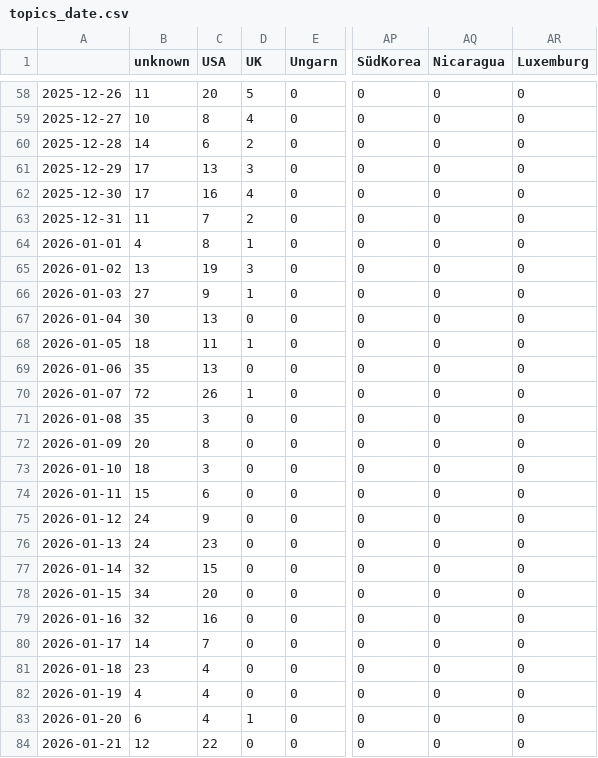
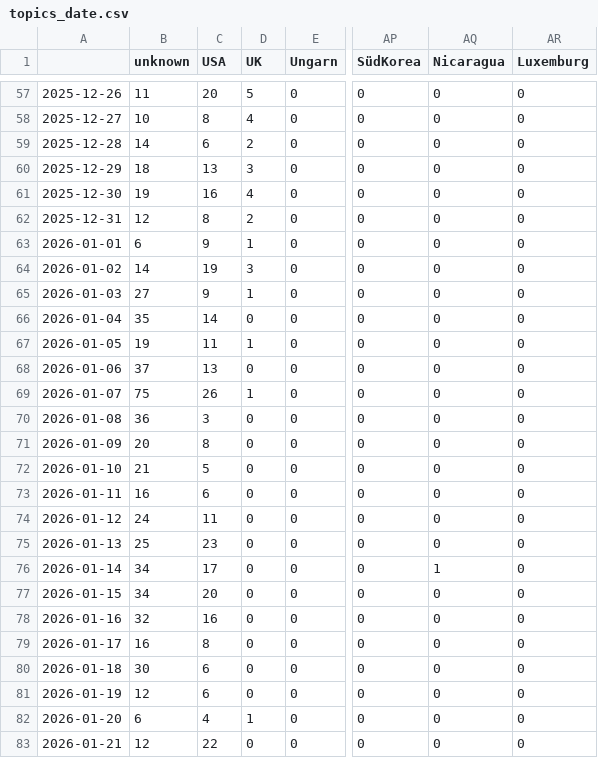
Before and after one commit to JoPhi24-news/peopleWhisperer, a CSV file: csv/topics_date.csv, drawn as a sheet; only a part is shown, gaps mark what is left out; addresses are those after the commit; the diff covers the shown part only; the diff names each change by its address in the sheet, - before the commit and + after, or states it on an @@ line.

```diff
--- a/csv/topics_date.csv
+++ b/csv/topics_date.csv
-B60 (unknown): 17
+B60 (unknown): 18
-B61 (unknown): 17
+B61 (unknown): 19
-B62 (unknown): 11
+B62 (unknown): 12
-C62 (USA): 7
+C62 (USA): 8
-B63 (unknown): 4
+B63 (unknown): 6
-C63 (USA): 8
+C63 (USA): 9
-B64 (unknown): 13
+B64 (unknown): 14
-B66 (unknown): 30
+B66 (unknown): 35
-C66 (USA): 13
+C66 (USA): 14
-B67 (unknown): 18
+B67 (unknown): 19
-B68 (unknown): 35
+B68 (unknown): 37
-B69 (unknown): 72
+B69 (unknown): 75
-B70 (unknown): 35
+B70 (unknown): 36
-B72 (unknown): 18
+B72 (unknown): 21
-C72 (USA): 3
+C72 (USA): 5
-B73 (unknown): 15
+B73 (unknown): 16
-C74 (USA): 9
+C74 (USA): 11
-B75 (unknown): 24
+B75 (unknown): 25
-B76 (unknown): 32
+B76 (unknown): 34
-C76 (USA): 15
+C76 (USA): 17
-AQ76 (Nicaragua): 0
+AQ76 (Nicaragua): 1
-B79 (unknown): 14
+B79 (unknown): 16
-C79 (USA): 7
+C79 (USA): 8
-B80 (unknown): 23
+B80 (unknown): 30
-C80:C81 (USA): 4
+C80:C81 (USA): 6
-B81 (unknown): 4
+B81 (unknown): 12
```
Also changed, not shown: 1 added row, 1 removed row and 4 edited cells elsewhere in this file, 4 other files.
